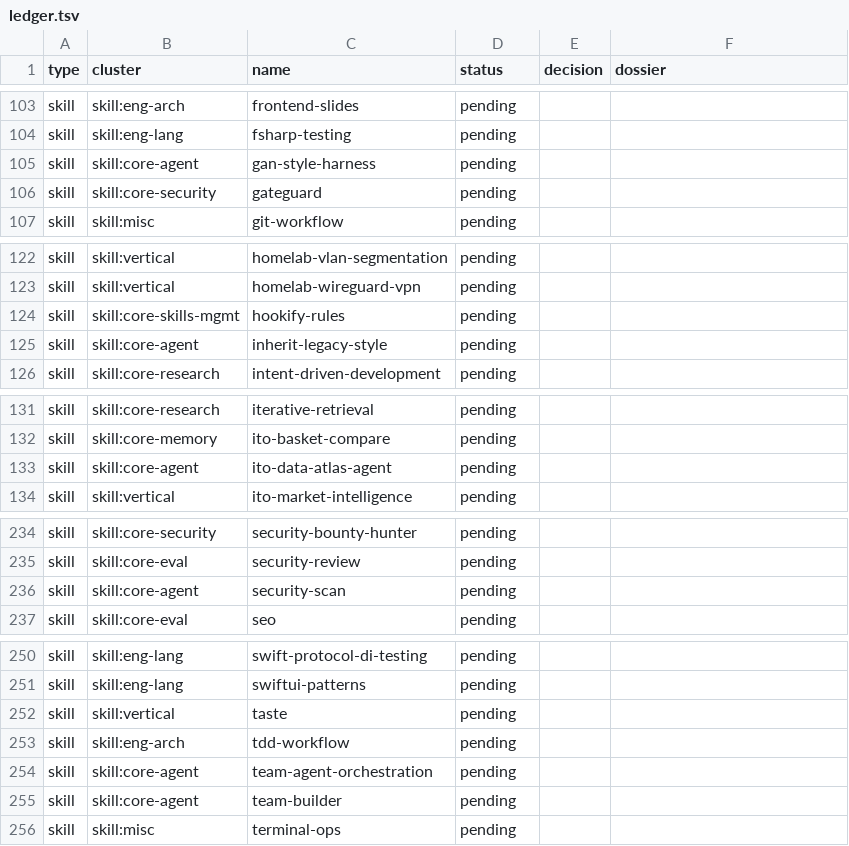
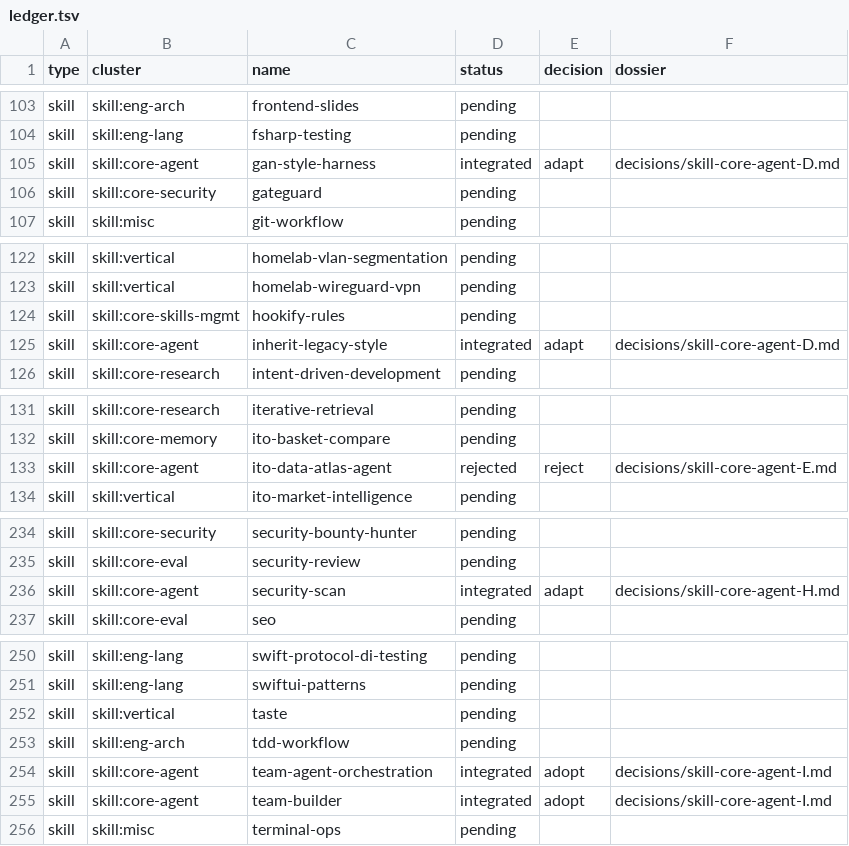
Before and after one commit to nyvlemyt/MultiAgentOS, a TSV file: docs/intake/2026-06-16-ecc-harvest/ledger.tsv, drawn as a sheet; only a part is shown, gaps mark what is left out; the diff covers the shown part only.

```diff
--- a/docs/intake/2026-06-16-ecc-harvest/ledger.tsv
+++ b/docs/intake/2026-06-16-ecc-harvest/ledger.tsv
@@ -104,3 +104,3 @@ skill	skill:eng-arch	frontend-slides	pending
 skill	skill:eng-lang	fsharp-testing	pending		
-skill	skill:core-agent	gan-style-harness	pending		
+skill	skill:core-agent	gan-style-harness	integrated	adapt	decisions/skill-core-agent-D.md
 skill	skill:core-security	gateguard	pending		
@@ -124,3 +124,3 @@ skill	skill:vertical	homelab-wireguard-vpn	pending
 skill	skill:core-skills-mgmt	hookify-rules	pending		
-skill	skill:core-agent	inherit-legacy-style	pending		
+skill	skill:core-agent	inherit-legacy-style	integrated	adapt	decisions/skill-core-agent-D.md
 skill	skill:core-research	intent-driven-development	pending		
@@ -132,3 +132,3 @@ skill	skill:core-research	iterative-retrieval	pending
 skill	skill:core-memory	ito-basket-compare	pending		
-skill	skill:core-agent	ito-data-atlas-agent	pending		
+skill	skill:core-agent	ito-data-atlas-agent	rejected	reject	decisions/skill-core-agent-E.md
 skill	skill:vertical	ito-market-intelligence	pending		
@@ -235,3 +235,3 @@ skill	skill:core-security	security-bounty-hunter	pending
 skill	skill:core-eval	security-review	pending		
-skill	skill:core-agent	security-scan	pending		
+skill	skill:core-agent	security-scan	integrated	adapt	decisions/skill-core-agent-H.md
 skill	skill:core-eval	seo	pending		
@@ -253,4 +253,4 @@ skill	skill:vertical	taste	pending
 skill	skill:eng-arch	tdd-workflow	pending		
-skill	skill:core-agent	team-agent-orchestration	pending		
-skill	skill:core-agent	team-builder	pending		
+skill	skill:core-agent	team-agent-orchestration	integrated	adopt	decisions/skill-core-agent-I.md
+skill	skill:core-agent	team-builder	integrated	adopt	decisions/skill-core-agent-I.md
 skill	skill:misc	terminal-ops	pending		
```
Also changed, not shown: 81 edited cells elsewhere in this file, 30 other files.
